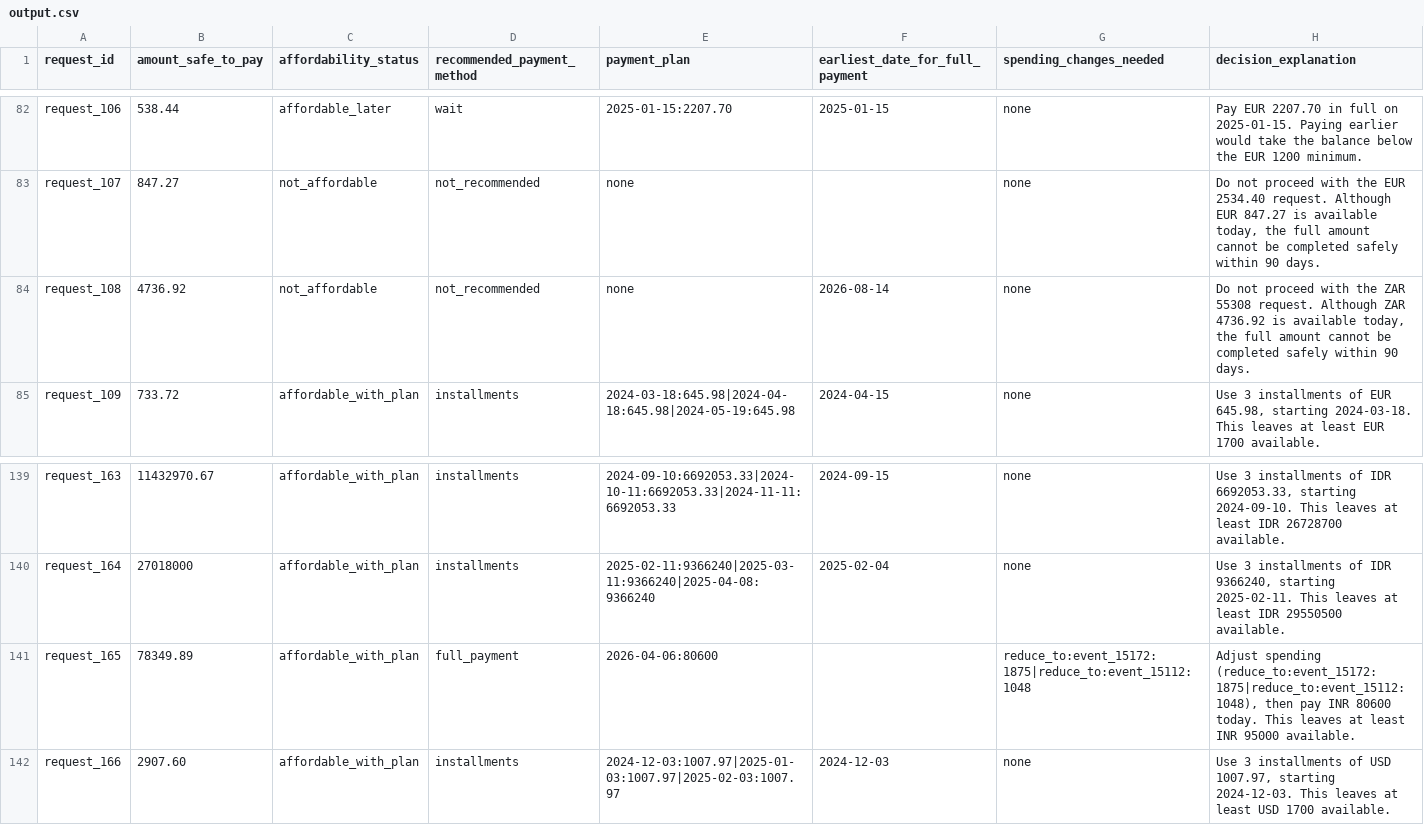
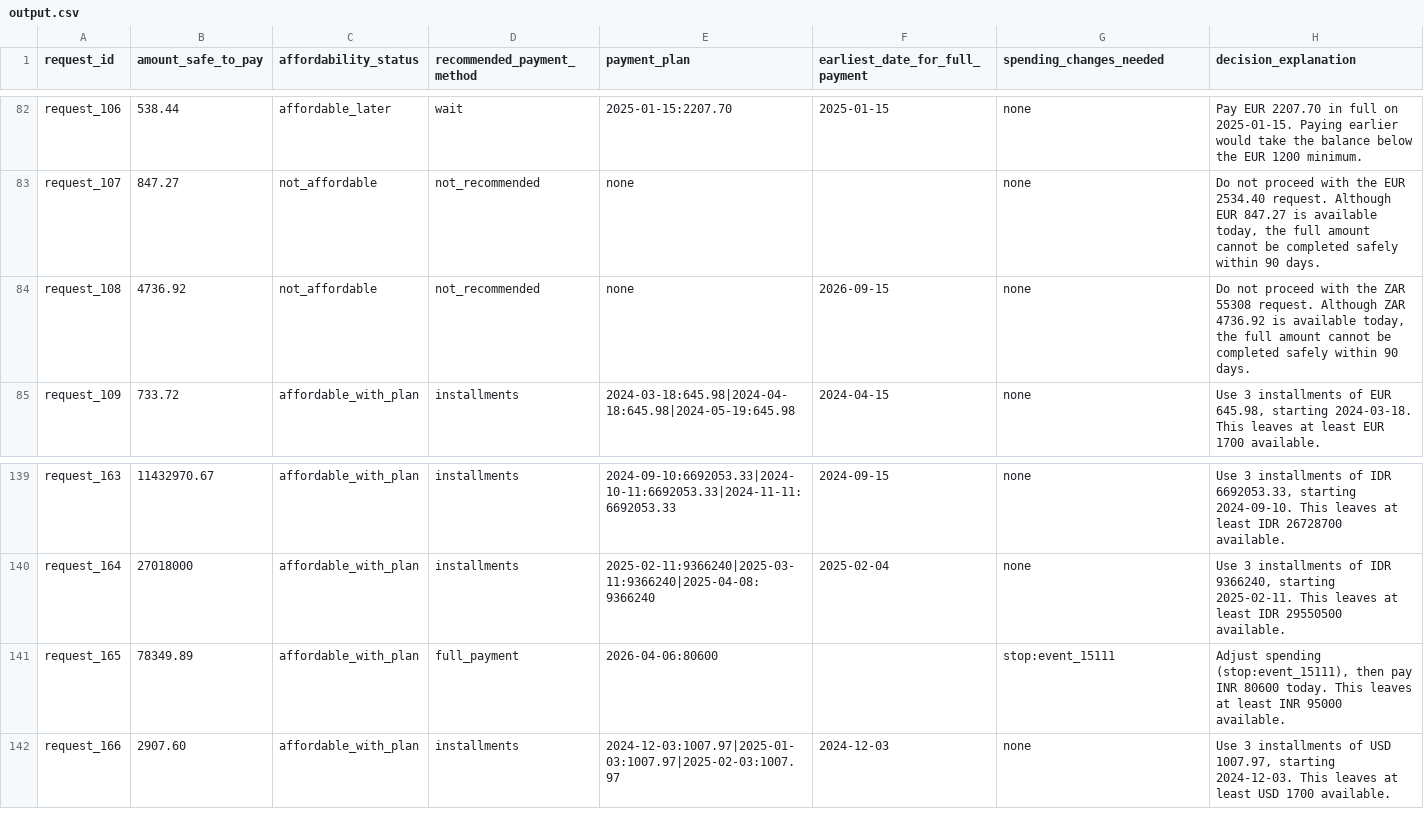
Before and after one commit to Vedant817/hackerrank-orchestrate-september26, a CSV file: output.csv, drawn as a sheet; only a part is shown, gaps mark what is left out; the diff covers the shown part only.

Commit message:
data: refresh predictions after cadence unification

```diff
--- a/output.csv
+++ b/output.csv
@@ -83,3 +83,3 @@ request_106,538.44,affordable_later,wait,2025-01-15:2207.70,2025-01-15,none,Pay
 request_107,847.27,not_affordable,not_recommended,none,,none,"Do not proceed with the EUR 2534.40 request. Although EUR 847.27 is available today, the full amount cannot be completed safely within 90 days."
-request_108,4736.92,not_affordable,not_recommended,none,2026-08-14,none,"Do not proceed with the ZAR 55308 request. Although ZAR 4736.92 is available today, the full amount cannot be completed safely within 90 days."
+request_108,4736.92,not_affordable,not_recommended,none,2026-09-15,none,"Do not proceed with the ZAR 55308 request. Although ZAR 4736.92 is available today, the full amount cannot be completed safely within 90 days."
 request_109,733.72,affordable_with_plan,installments,2024-03-18:645.98|2024-04-18:645.98|2024-05-19:645.98,2024-04-15,none,"Use 3 installments of EUR 645.98, starting 2024-03-18. This leaves at least EUR 1700 available."
@@ -140,3 +140,3 @@ request_163,11432970.67,affordable_with_plan,installments,2024-09-10:6692053.33|
 request_164,27018000,affordable_with_plan,installments,2025-02-11:9366240|2025-03-11:9366240|2025-04-08:9366240,2025-02-04,none,"Use 3 installments of IDR 9366240, starting 2025-02-11. This leaves at least IDR 29550500 available."
-request_165,78349.89,affordable_with_plan,full_payment,2026-04-06:80600,,reduce_to:event_15172:1875|reduce_to:event_15112:1048,"Adjust spending (reduce_to:event_15172:1875|reduce_to:event_15112:1048), then pay INR 80600 today. This leaves at least INR 95000 available."
+request_165,78349.89,affordable_with_plan,full_payment,2026-04-06:80600,,stop:event_15111,"Adjust spending (stop:event_15111), then pay INR 80600 today. This leaves at least INR 95000 available."
 request_166,2907.60,affordable_with_plan,installments,2024-12-03:1007.97|2025-01-03:1007.97|2025-02-03:1007.97,2024-12-03,none,"Use 3 installments of USD 1007.97, starting 2024-12-03. This leaves at least USD 1700 available."
```
Also changed, not shown: 15 edited cells elsewhere in this file.
